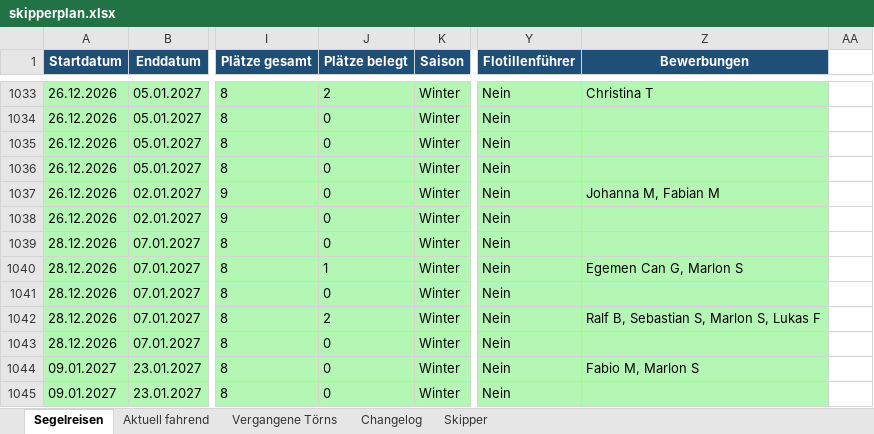
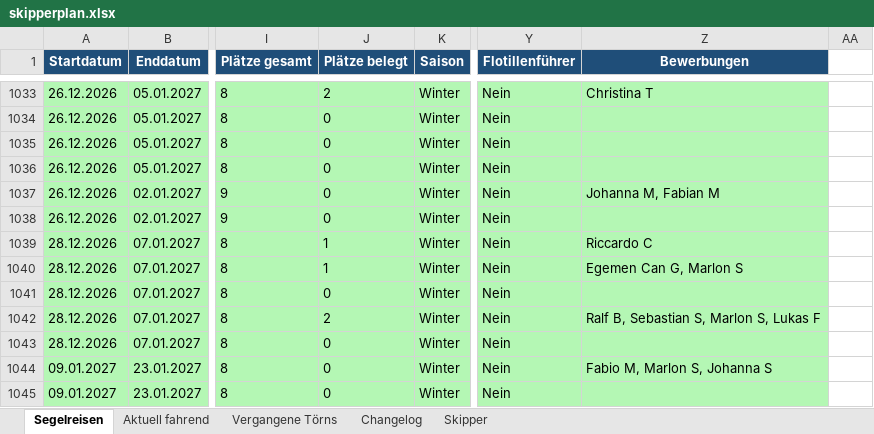
Before and after one commit to WolkeYachting/Skipperplan, an Excel workbook: skipperplan.xlsx, sheet Segelreisen, drawn as a sheet; only a part is shown, gaps mark what is left out; values as stored, in another font and other column widths than the file's, no borders; the diff covers the shown part only; the diff names each change by its address in the sheet, - before the commit and + after, or states it on an @@ line.

```diff
--- a/skipperplan.xlsx (sheet Segelreisen)
+++ b/skipperplan.xlsx (sheet Segelreisen)
-J1039 (Plätze belegt): 0
+J1039 (Plätze belegt): 1
-Z1039 (Bewerbungen): (empty)
+Z1039 (Bewerbungen): Riccardo C
-Z1044 (Bewerbungen): Fabio M, Marlon S
+Z1044 (Bewerbungen): Fabio M, Marlon S, Johanna S
```
Also changed, not shown: 51 edited cells and cell formats elsewhere in this sheet, sheet Changelog, sheet Skipper.
